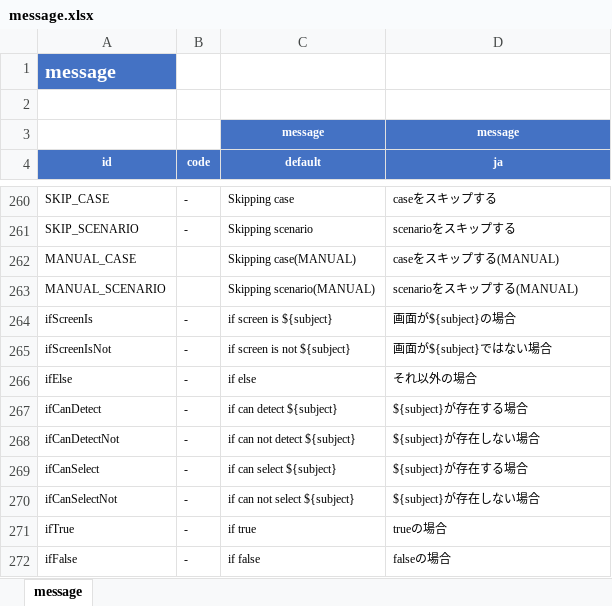
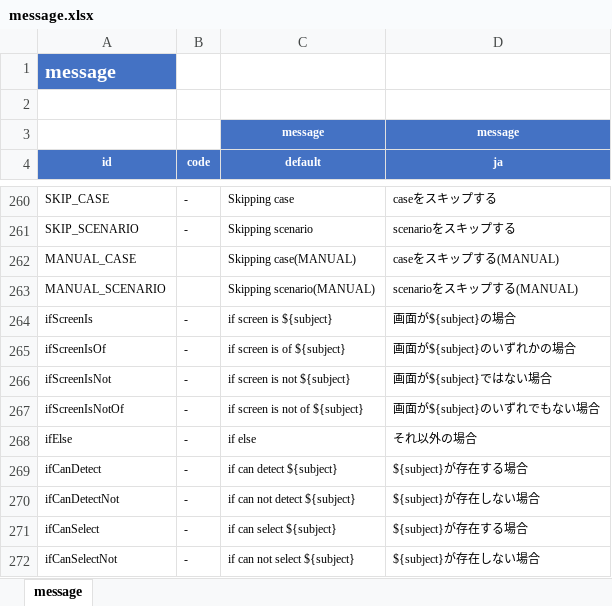
Before and after one commit to ldi-github/shirates-core, an Excel workbook: src/main/resources/message.xlsx, sheet message, drawn as a sheet; only a part is shown, gaps mark what is left out; the shorter side is filled out with more unchanged rows; values as stored, in another font and other column widths than the file's, no borders; conditional formats not drawn; the diff names each change by its address in the sheet, - before the commit and + after, or states it on an @@ line.

Commit message:
Modification - screenIs - screenIsNot - screenIsOf - screenIsNotOf

```diff
--- a/src/main/resources/message.xlsx (sheet message)
+++ b/src/main/resources/message.xlsx (sheet message)
+row 265: ifScreenIsOf | - | if screen is of ${subject} | 画面が${subject}のいずれかの場合
+row 267: ifScreenIsNotOf | - | if screen is not of ${subject} | 画面が${subject}のいずれでもない場合
```
Also changed, not shown: 8 other files.
